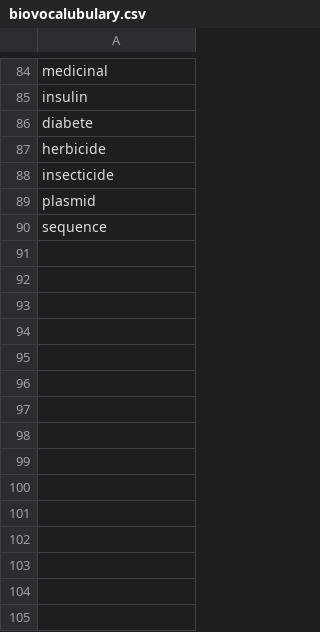
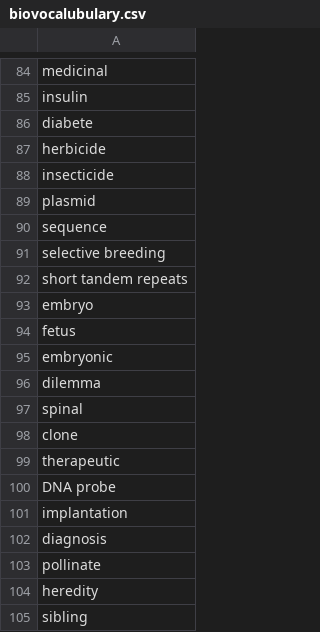
Before and after one commit to oranipost/notes, a CSV file: biovocalubulary.csv, drawn as a sheet; only a part is shown, gaps mark what is left out.

Commit message:
Add new biological terms to biol1408.md and biovocalubulary.csv; update econvocalubulary.csv with additional economic vocabulary; enhance math2412.md with trigonometric equation solving techniques

```diff
--- a/biovocalubulary.csv
+++ b/biovocalubulary.csv
@@ -90 +90,16 @@ plasmid
 sequence
+selective breeding
+short tandem repeats
+embryo
+fetus
+embryonic
+dilemma
+spinal
+clone
+therapeutic
+DNA probe
+implantation
+diagnosis
+pollinate
+heredity
+sibling
```
Also changed, not shown: 3 other files.
